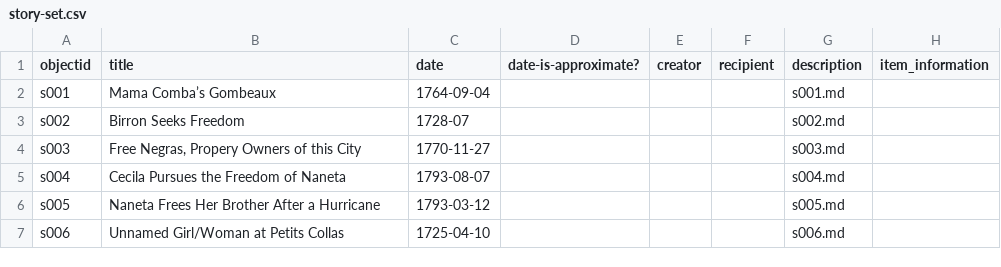
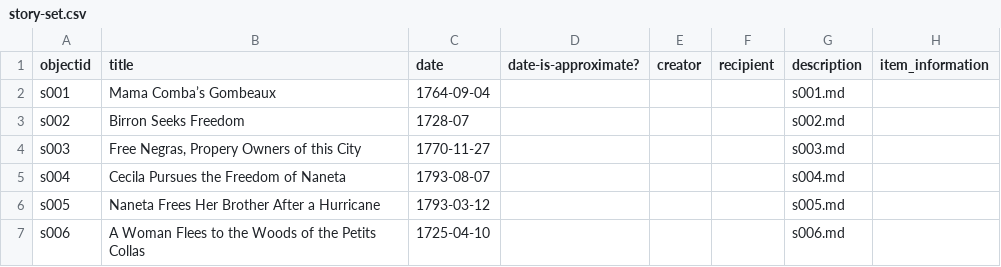
Before and after one commit to lxcprojects/storysite, a CSV file: _data/story-set.csv, drawn as a sheet; only a part is shown; the diff names each change by its address in the sheet, - before the commit and + after, or states it on an @@ line.

```diff
--- a/_data/story-set.csv
+++ b/_data/story-set.csv
-B7 (title): Unnamed Girl/Woman at Petits Collas
+B7 (title): A Woman Flees to the Woods of the Petits Collas
```
Also changed, not shown: 14 other files.
